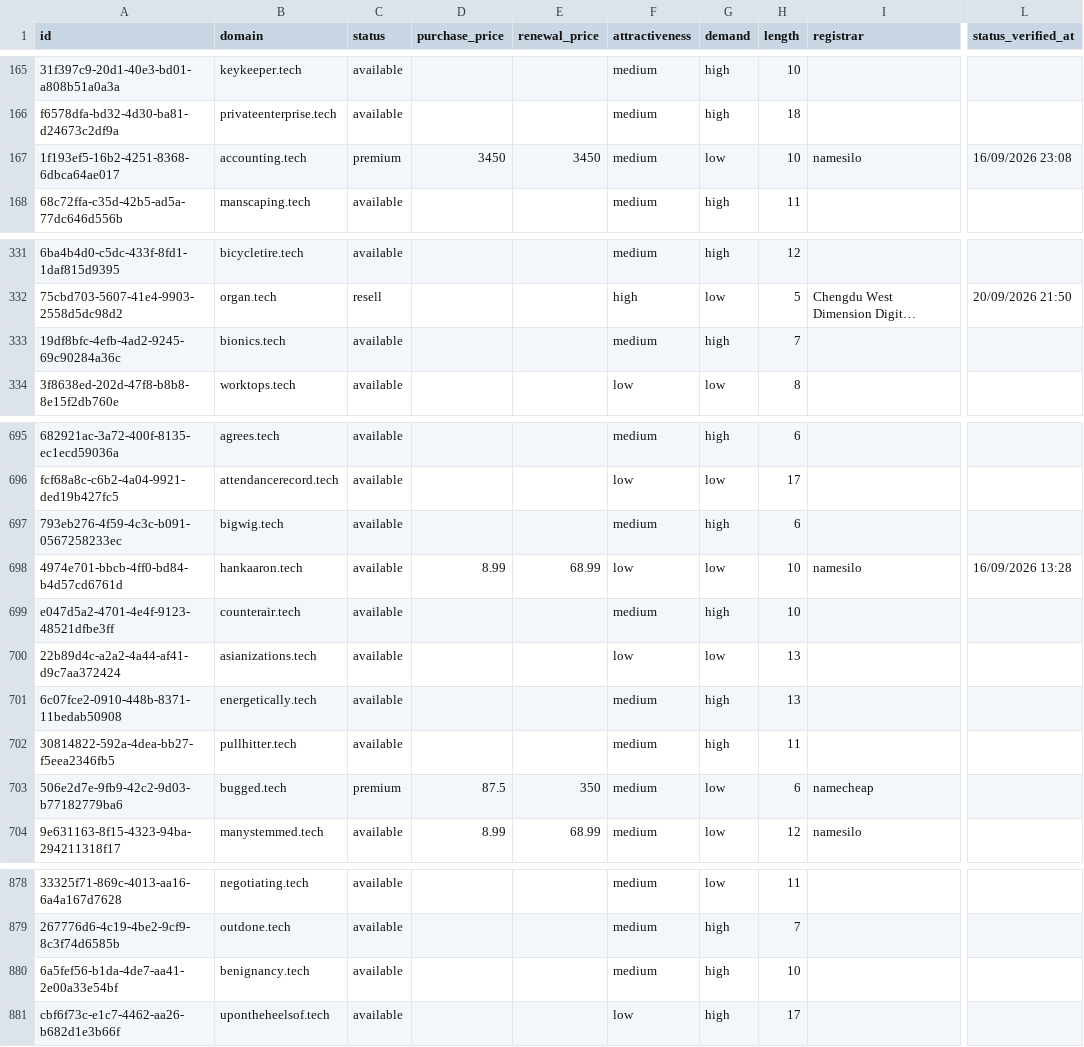
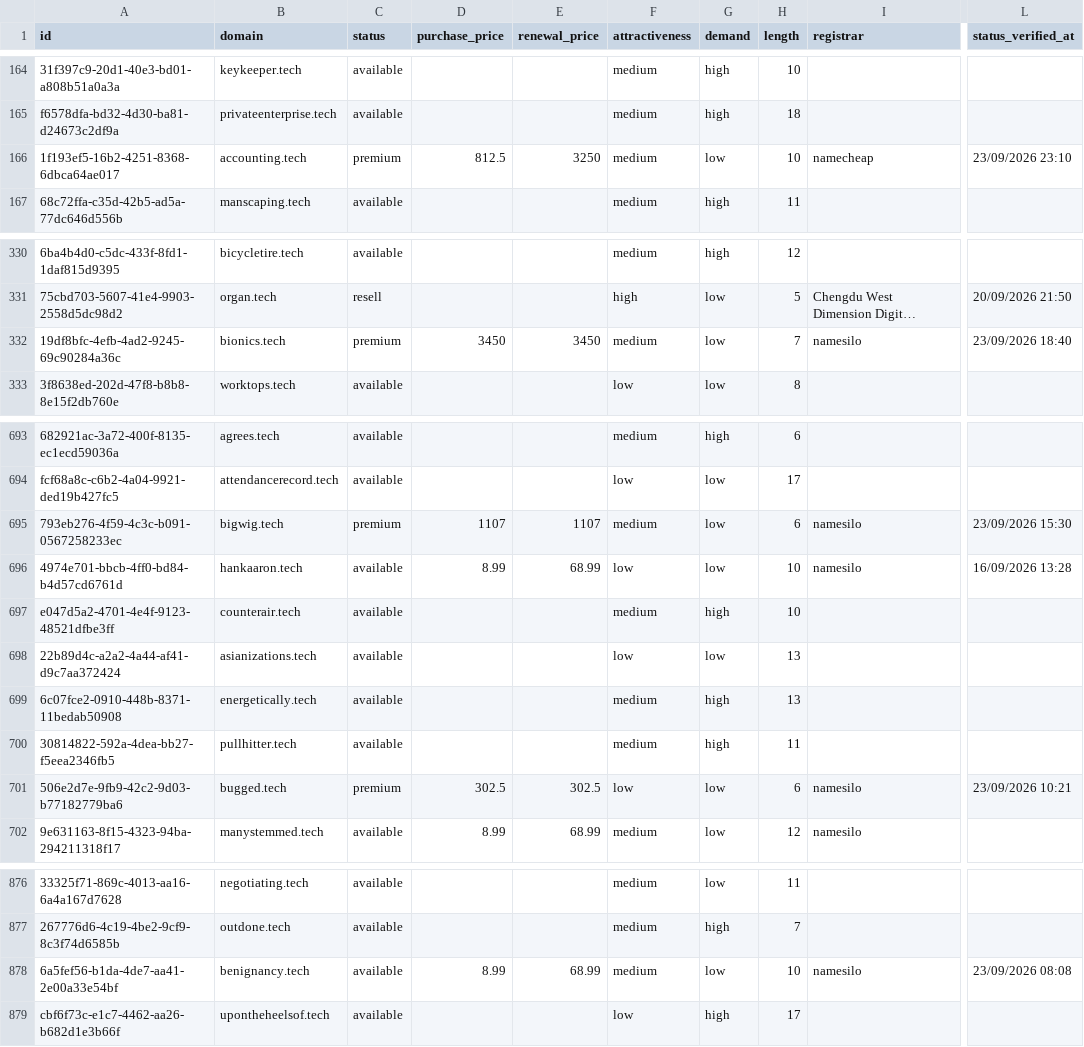
Before and after one commit to UniqueDomains/tech-oneword-domains, a CSV file: tech.csv, drawn as a sheet; only a part is shown, gaps mark what is left out; long unchanged cells end in …; addresses are those after the commit; the diff covers the shown part only; the diff names each change by its address in the sheet, - before the commit and + after, or states it on an @@ line.

```diff
--- a/tech.csv
+++ b/tech.csv
-D166 (purchase_price): 3450
+D166 (purchase_price): 812.5
-E166 (renewal_price): 3450
+E166 (renewal_price): 3250
-I166 (registrar): namesilo
+I166 (registrar): namecheap
-L166 (status_verified_at): 16/09/2026 23:08
+L166 (status_verified_at): 23/09/2026 23:10
-C332 (status): available
+C332 (status): premium
-D332 (purchase_price): (empty)
+D332 (purchase_price): 3450
-E332 (renewal_price): (empty)
+E332 (renewal_price): 3450
-G332 (demand): high
+G332 (demand): low
-I332 (registrar): (empty)
+I332 (registrar): namesilo
-L332 (status_verified_at): (empty)
+L332 (status_verified_at): 23/09/2026 18:40
-C695 (status): available
+C695 (status): premium
-D695 (purchase_price): (empty)
+D695 (purchase_price): 1107
-E695 (renewal_price): (empty)
+E695 (renewal_price): 1107
-G695 (demand): high
+G695 (demand): low
-I695 (registrar): (empty)
+I695 (registrar): namesilo
-L695 (status_verified_at): (empty)
+L695 (status_verified_at): 23/09/2026 15:30
-D701 (purchase_price): 87.5
+D701 (purchase_price): 302.5
-E701 (renewal_price): 350
+E701 (renewal_price): 302.5
-F701 (attractiveness): medium
+F701 (attractiveness): low
-I701 (registrar): namecheap
+I701 (registrar): namesilo
-L701 (status_verified_at): (empty)
+L701 (status_verified_at): 23/09/2026 10:21
-D878 (purchase_price): (empty)
+D878 (purchase_price): 8.99
-E878 (renewal_price): (empty)
+E878 (renewal_price): 68.99
-G878 (demand): high
+G878 (demand): low
-I878 (registrar): (empty)
+I878 (registrar): namesilo
-L878 (status_verified_at): (empty)
+L878 (status_verified_at): 23/09/2026 08:08
```
Also changed, not shown: 2 added rows, 2 removed rows and 15 edited cells elsewhere in this file, 4 other files.
